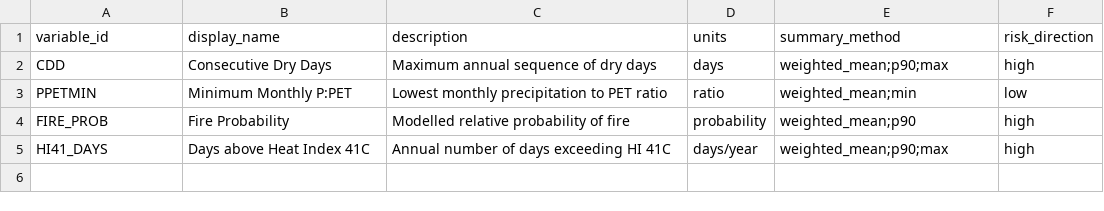
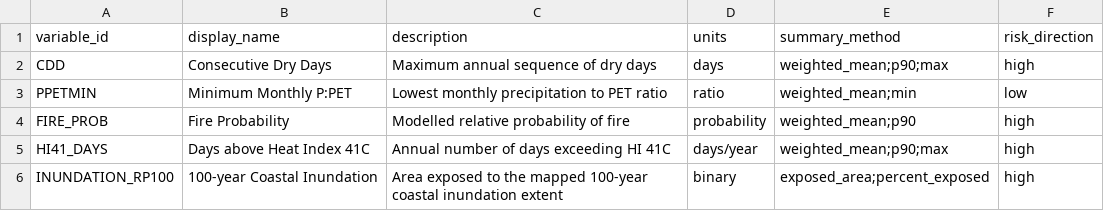
Before and after one commit to ColinM1966/Climate-risk-screening-app, a CSV file: config/variable_metadata.csv, drawn as a sheet; the diff names each change by its address in the sheet, - before the commit and + after, or states it on an @@ line.

Commit message:
Update variable_metadata.csv

```diff
--- a/config/variable_metadata.csv
+++ b/config/variable_metadata.csv
+row 6: INUNDATION_RP100 | 100-year Coastal Inundation | Area exposed to the mapped 100-year coastal inundation extent | binary | exposed_area;percent_exposed | high
```
